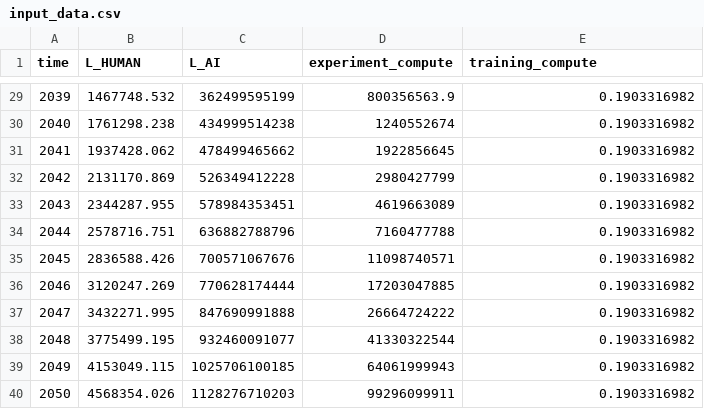
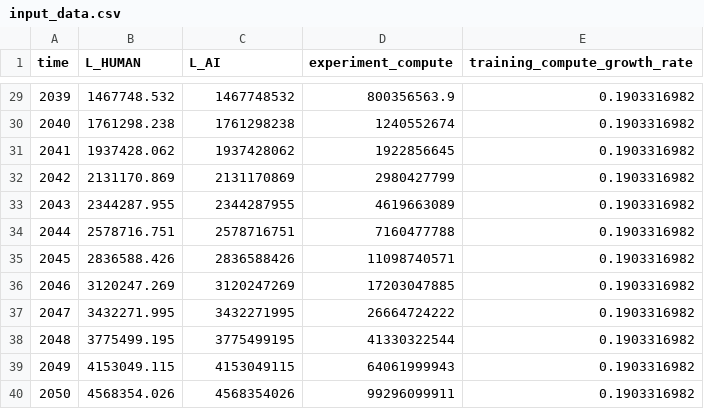
Before and after one commit to brendanhalstead/ai-progress-rates, a CSV file: input_data.csv, drawn as a sheet; only a part is shown, gaps mark what is left out; the diff covers the shown part only.

Commit message:
disembiggened AI labor

```diff
--- a/input_data.csv
+++ b/input_data.csv
@@ -1 +1 @@
-time,L_HUMAN,L_AI,experiment_compute,training_compute
+time,L_HUMAN,L_AI,experiment_compute,training_compute_growth_rate
@@ -29,12 +29,12 @@ time,L_HUMAN,L_AI,experiment_compute,training_compute
-2039,1467748.532,362499595199,800356563.9,0.1903316982
-2040,1761298.238,434999514238,1240552674,0.1903316982
-2041,1937428.062,478499465662,1922856645,0.1903316982
-2042,2131170.869,526349412228,2980427799,0.1903316982
-2043,2344287.955,578984353451,4619663089,0.1903316982
-2044,2578716.751,636882788796,7160477788,0.1903316982
-2045,2836588.426,700571067676,11098740571,0.1903316982
-2046,3120247.269,770628174444,17203047885,0.1903316982
-2047,3432271.995,847690991888,26664724222,0.1903316982
-2048,3775499.195,932460091077,41330322544,0.1903316982
-2049,4153049.115,1025706100185,64061999943,0.1903316982
-2050,4568354.026,1128276710203,99296099911,0.1903316982
+2039,1467748.532,1467748532,800356563.9,0.1903316982
+2040,1761298.238,1761298238,1240552674,0.1903316982
+2041,1937428.062,1937428062,1922856645,0.1903316982
+2042,2131170.869,2131170869,2980427799,0.1903316982
+2043,2344287.955,2344287955,4619663089,0.1903316982
+2044,2578716.751,2578716751,7160477788,0.1903316982
+2045,2836588.426,2836588426,11098740571,0.1903316982
+2046,3120247.269,3120247269,17203047885,0.1903316982
+2047,3432271.995,3432271995,26664724222,0.1903316982
+2048,3775499.195,3775499195,41330322544,0.1903316982
+2049,4153049.115,4153049115,64061999943,0.1903316982
+2050,4568354.026,4568354026,99296099911,0.1903316982
```
Also changed, not shown: 27 edited cells elsewhere in this file.
